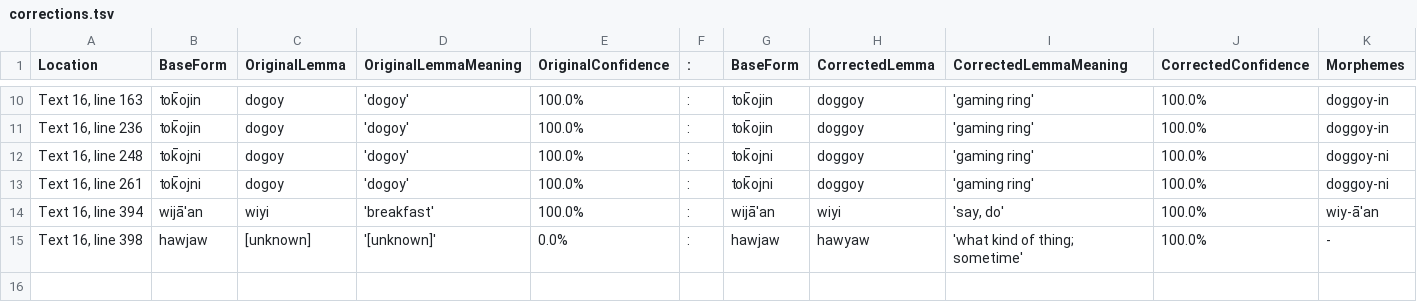
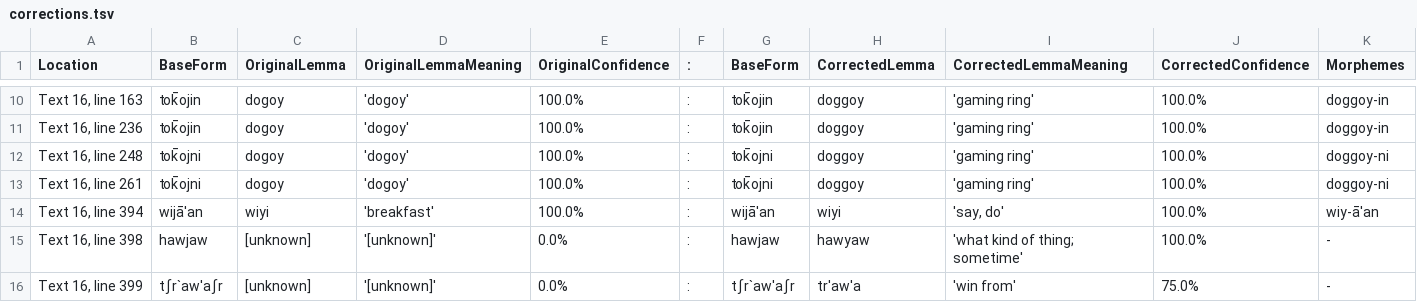
Before and after one commit to nathanmwhite/yowlumne_wield, a TSV file: processed_data/corrections.tsv, drawn as a sheet; only a part is shown, gaps mark what is left out; rows hold the shown columns only; the diff names each change by its address in the sheet, - before the commit and + after, or states it on an @@ line.

Commit message:
Update corrections.tsv

```diff
--- a/processed_data/corrections.tsv
+++ b/processed_data/corrections.tsv
+row 16: Text 16, line 399 | tʃr`aw'aʃr | [unknown] | '[unknown]' | 0.0% | : | tʃr`aw'aʃr | tr'aw'a | 'win from' | 75.0% | -
```
